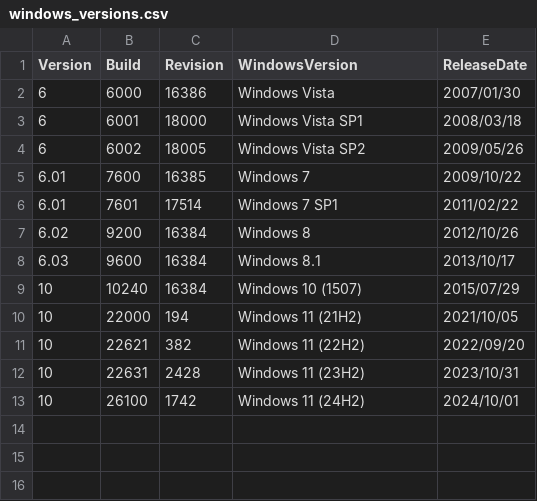
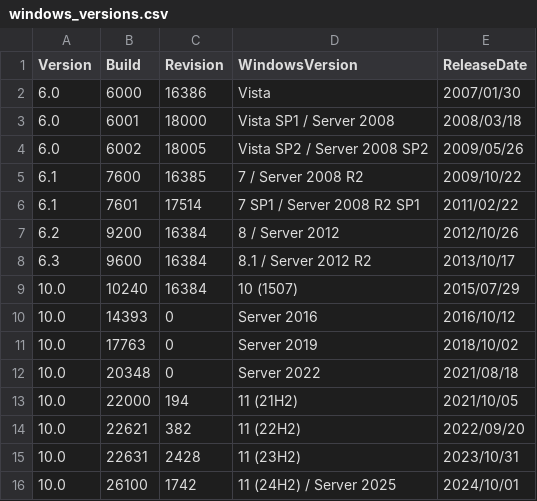
Before and after one commit to Yamato-Security/hayabusa-rules, a CSV file: config/windows_versions.csv, drawn as a sheet.

Commit message:
add server info

```diff
--- a/config/windows_versions.csv
+++ b/config/windows_versions.csv
@@ -1,13 +1,16 @@
 Version,Build,Revision,WindowsVersion,ReleaseDate
-6,6000,16386,Windows Vista,2007/01/30
-6,6001,18000,Windows Vista SP1,2008/03/18
-6,6002,18005,Windows Vista SP2,2009/05/26
-6.01,7600,16385,Windows 7,2009/10/22
-6.01,7601,17514,Windows 7 SP1,2011/02/22
-6.02,9200,16384,Windows 8,2012/10/26
-6.03,9600,16384,Windows 8.1,2013/10/17
-10,10240,16384,Windows 10 (1507),2015/07/29
-10,22000,194,Windows 11 (21H2),2021/10/05
-10,22621,382,Windows 11 (22H2),2022/09/20
-10,22631,2428,Windows 11 (23H2),2023/10/31
-10,26100,1742,Windows 11 (24H2),2024/10/01
+6.0,6000,16386,Vista,2007/01/30
+6.0,6001,18000,Vista SP1 / Server 2008,2008/03/18
+6.0,6002,18005,Vista SP2 / Server 2008 SP2,2009/05/26
+6.1,7600,16385,7 / Server 2008 R2,2009/10/22
+6.1,7601,17514,7 SP1 / Server 2008 R2 SP1,2011/02/22
+6.2,9200,16384,8 / Server 2012,2012/10/26
+6.3,9600,16384,8.1 / Server 2012 R2,2013/10/17
+10.0,10240,16384,10 (1507),2015/07/29
+10.0,14393,0,Server 2016,2016/10/12
+10.0,17763,0,Server 2019,2018/10/02
+10.0,20348,0,Server 2022,2021/08/18
+10.0,22000,194,11 (21H2),2021/10/05
+10.0,22621,382,11 (22H2),2022/09/20
+10.0,22631,2428,11 (23H2),2023/10/31
+10.0,26100,1742,11 (24H2) / Server 2025,2024/10/01
```
